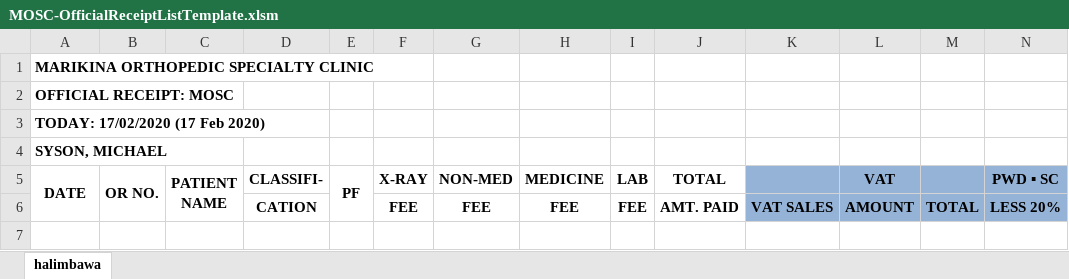
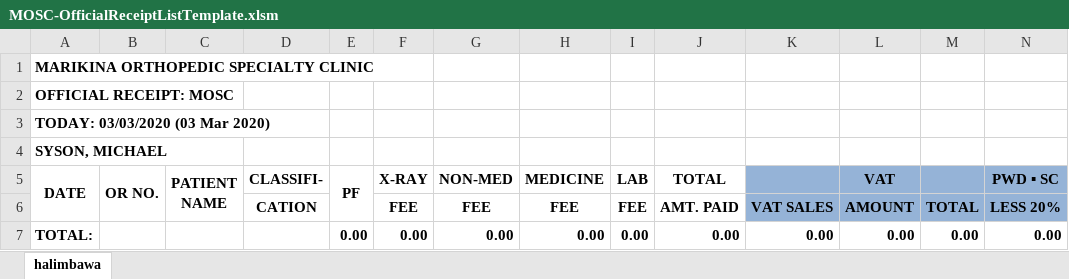
Before and after one commit to usbong/templates, an Excel workbook: MOSC/accounting/List/MOSC-OfficialReceiptListTemplate.xlsm, sheet halimbawa, drawn as a sheet; values as stored, in another font and other column widths than the file's, no borders; the diff names each change by its address in the sheet, - before the commit and + after, or states it on an @@ line.

Commit message:
Add files via upload

```diff
--- a/MOSC/accounting/List/MOSC-OfficialReceiptListTemplate.xlsm (sheet halimbawa)
+++ b/MOSC/accounting/List/MOSC-OfficialReceiptListTemplate.xlsm (sheet halimbawa)
-A3 (DATE): TODAY: 17/02/2020 (17 Feb 2020)
+A3 (DATE): TODAY: 03/03/2020 (03 Mar 2020)
+row 7: TOTAL: |  |  |  | 0.00 | 0.00 | 0.00 | 0.00 | 0.00 | 0.00 | 0.00 | 0.00 | 0.00 | 0.00
```
